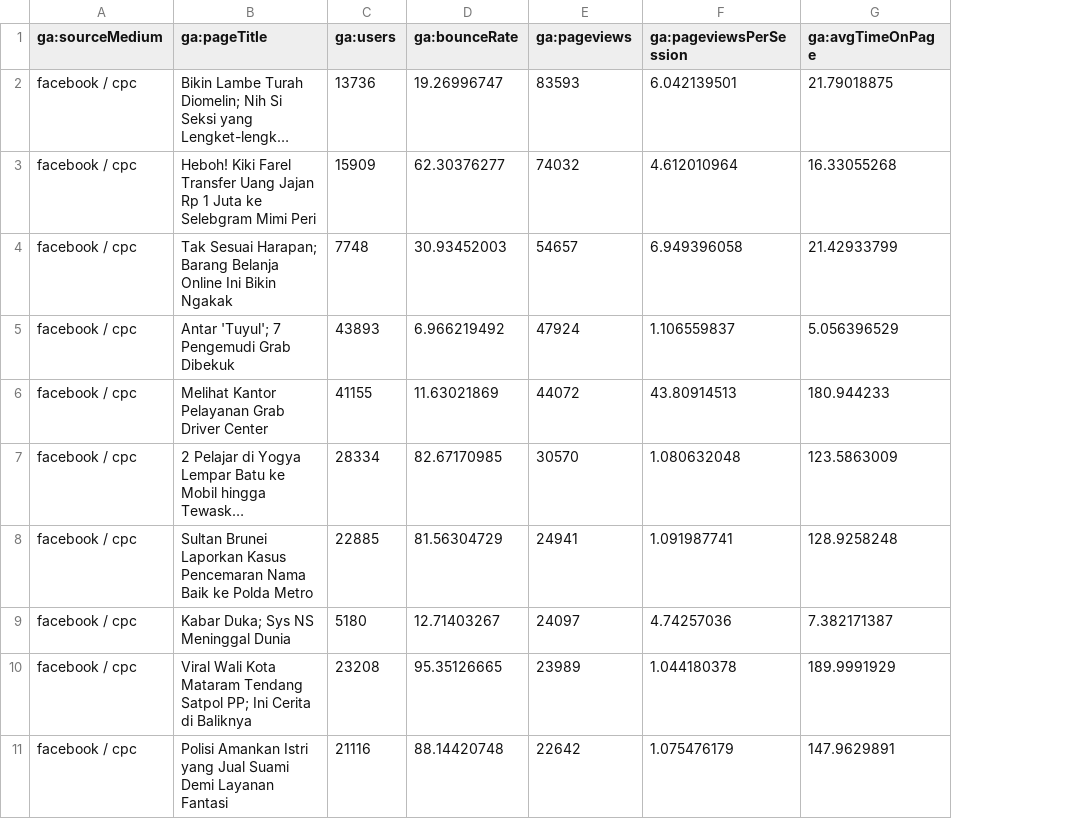
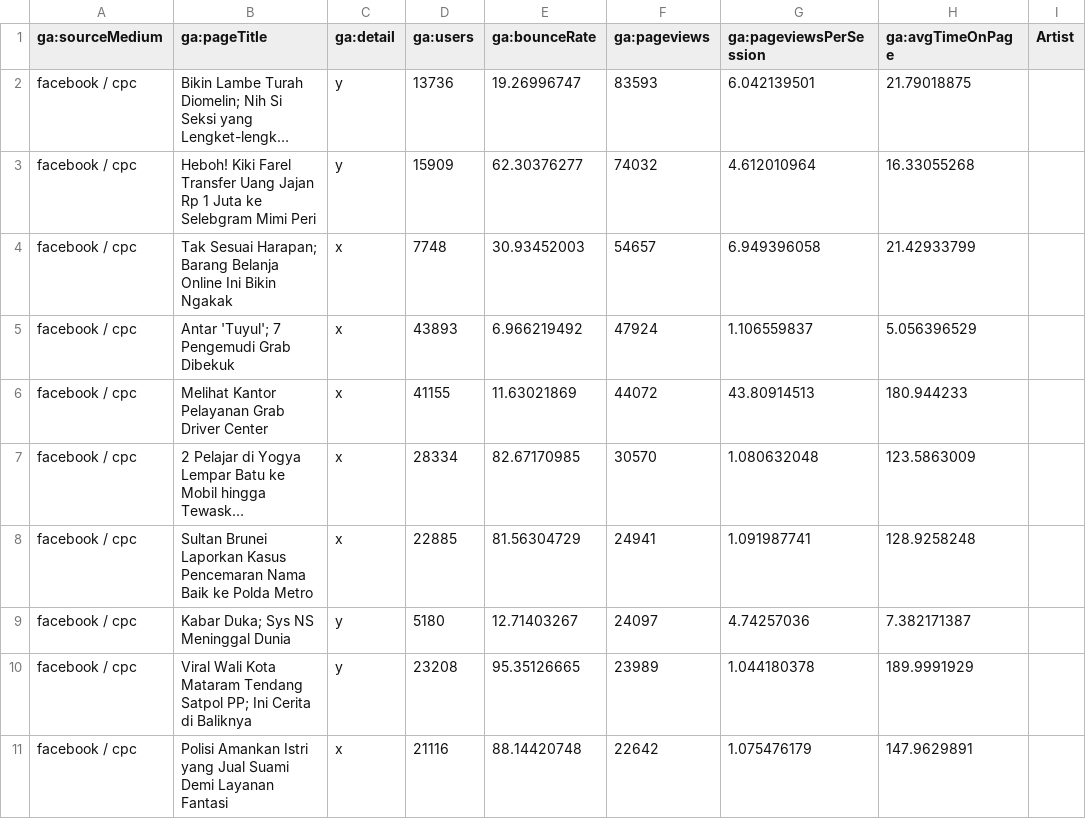
Before and after one commit to imomenujung/Python-Projects, a CSV file: work-interview/Detik/data detik.csv, drawn as a sheet; only a part is shown; long unchanged cells end in …; the diff names each change by its address in the sheet, - before the commit and + after, or states it on an @@ line.

Commit message:
Update data detik.csv

```diff
--- a/work-interview/Detik/data detik.csv
+++ b/work-interview/Detik/data detik.csv
+column C (ga:detail), rows 2-11: y | y | x | x | x | x | x | y | y | x
+column I (Artist), empty
```
